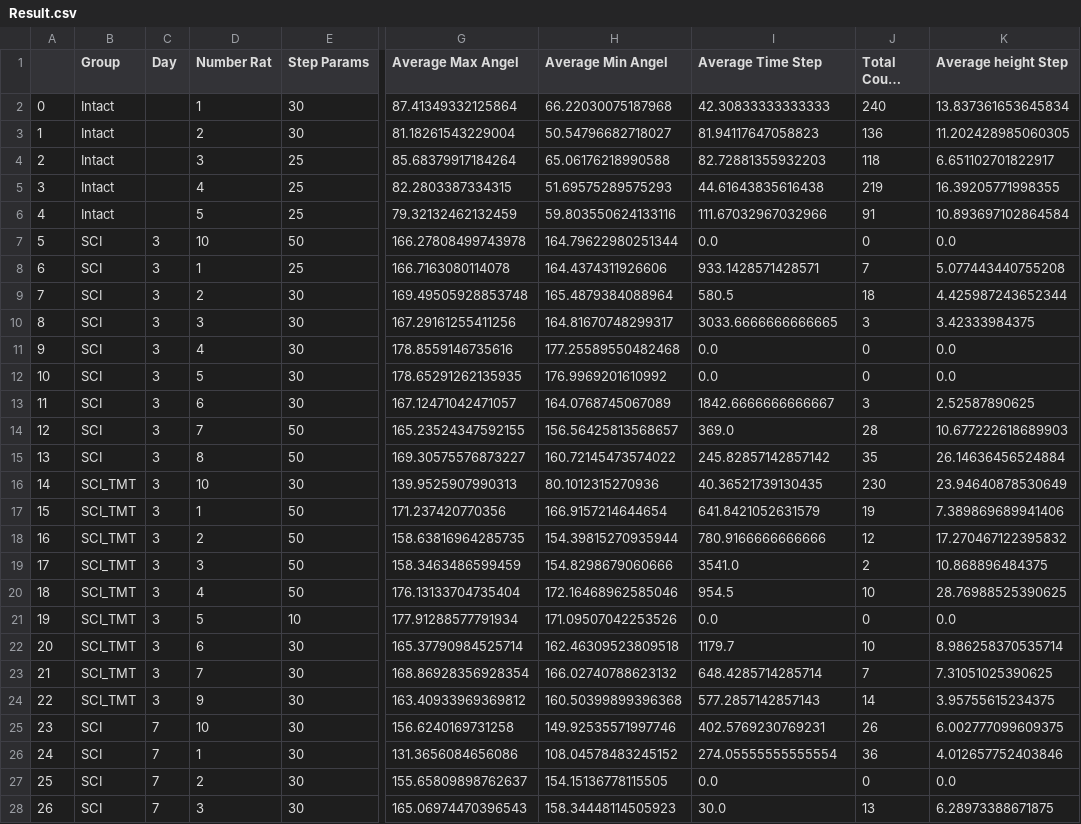
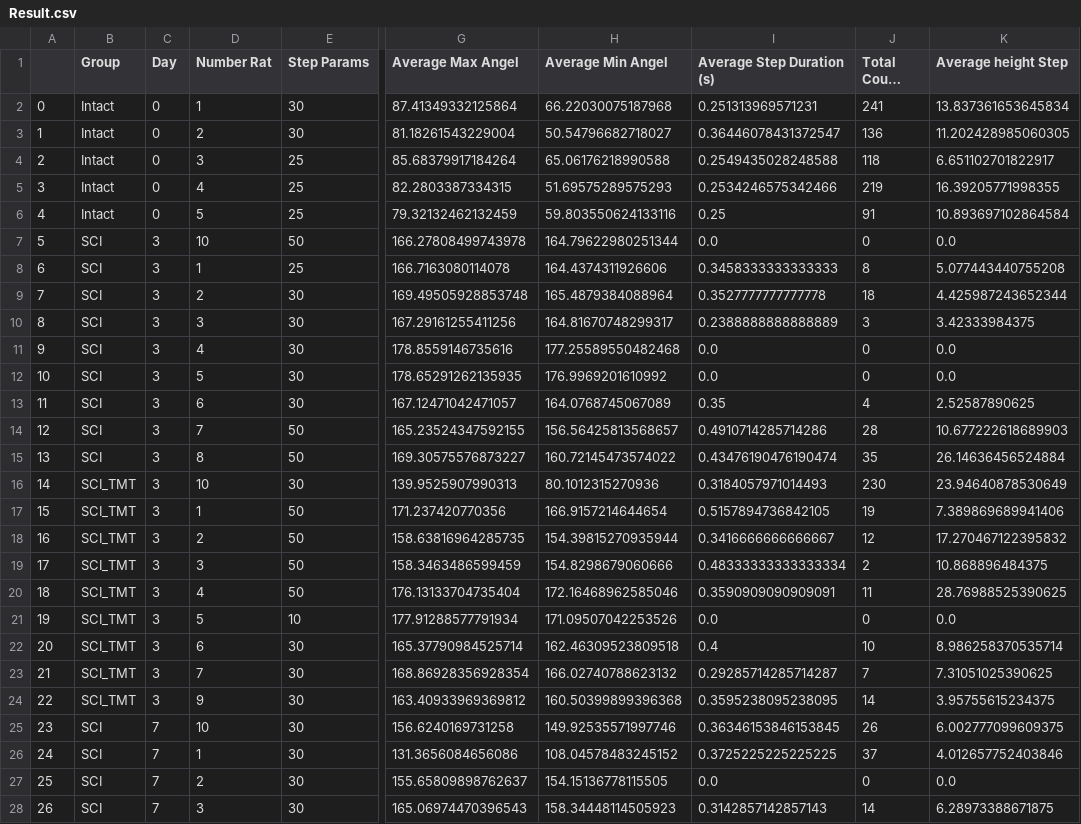
Before and after one commit to Griga21/Moving-Composite-Analysis, a CSV file: stepanalyzer/Algorithms/Result.csv, drawn as a sheet; only a part is shown, gaps mark what is left out; long unchanged cells end in …; the diff covers the shown part only; the diff names each change by its address in the sheet, - before the commit and + after, or states it on an @@ line.

```diff
--- a/stepanalyzer/Algorithms/Result.csv
+++ b/stepanalyzer/Algorithms/Result.csv
-I1: Average Time Step
+I1: Average Step Duration (s)
-C2:C6 (Day): (empty)
+C2:C6 (Day): 0
-I2 (Average Step Duration (s)): 42.30833333333333
+I2 (Average Step Duration (s)): 0.251313969571231
-J2 (Total Count Step): 240
+J2 (Total Count Step): 241
-I3 (Average Step Duration (s)): 81.94117647058823
+I3 (Average Step Duration (s)): 0.36446078431372547
-I4 (Average Step Duration (s)): 82.72881355932203
+I4 (Average Step Duration (s)): 0.2549435028248588
-I5 (Average Step Duration (s)): 44.61643835616438
+I5 (Average Step Duration (s)): 0.2534246575342466
-I6 (Average Step Duration (s)): 111.67032967032966
+I6 (Average Step Duration (s)): 0.25
-I8 (Average Step Duration (s)): 933.1428571428571
+I8 (Average Step Duration (s)): 0.3458333333333333
-J8 (Total Count Step): 7
+J8 (Total Count Step): 8
-I9 (Average Step Duration (s)): 580.5
+I9 (Average Step Duration (s)): 0.3527777777777778
-I10 (Average Step Duration (s)): 3033.6666666666665
+I10 (Average Step Duration (s)): 0.2388888888888889
-I13 (Average Step Duration (s)): 1842.6666666666667
+I13 (Average Step Duration (s)): 0.35
-J13 (Total Count Step): 3
+J13 (Total Count Step): 4
-I14 (Average Step Duration (s)): 369.0
+I14 (Average Step Duration (s)): 0.4910714285714286
-I15 (Average Step Duration (s)): 245.82857142857142
+I15 (Average Step Duration (s)): 0.43476190476190474
-I16 (Average Step Duration (s)): 40.36521739130435
+I16 (Average Step Duration (s)): 0.3184057971014493
-I17 (Average Step Duration (s)): 641.8421052631579
+I17 (Average Step Duration (s)): 0.5157894736842105
-I18 (Average Step Duration (s)): 780.9166666666666
+I18 (Average Step Duration (s)): 0.3416666666666667
-I19 (Average Step Duration (s)): 3541.0
+I19 (Average Step Duration (s)): 0.48333333333333334
-I20 (Average Step Duration (s)): 954.5
+I20 (Average Step Duration (s)): 0.3590909090909091
-J20 (Total Count Step): 10
+J20 (Total Count Step): 11
-I22 (Average Step Duration (s)): 1179.7
+I22 (Average Step Duration (s)): 0.4
-I23 (Average Step Duration (s)): 648.4285714285714
+I23 (Average Step Duration (s)): 0.29285714285714287
-I24 (Average Step Duration (s)): 577.2857142857143
+I24 (Average Step Duration (s)): 0.3595238095238095
-I25 (Average Step Duration (s)): 402.5769230769231
+I25 (Average Step Duration (s)): 0.36346153846153845
-I26 (Average Step Duration (s)): 274.05555555555554
+I26 (Average Step Duration (s)): 0.3725225225225225
-J26 (Total Count Step): 36
+J26 (Total Count Step): 37
-I28 (Average Step Duration (s)): 30.0
+I28 (Average Step Duration (s)): 0.3142857142857143
-J28 (Total Count Step): 13
+J28 (Total Count Step): 14
```
Also changed, not shown: 88 edited cells elsewhere in this file, 3 other files.
